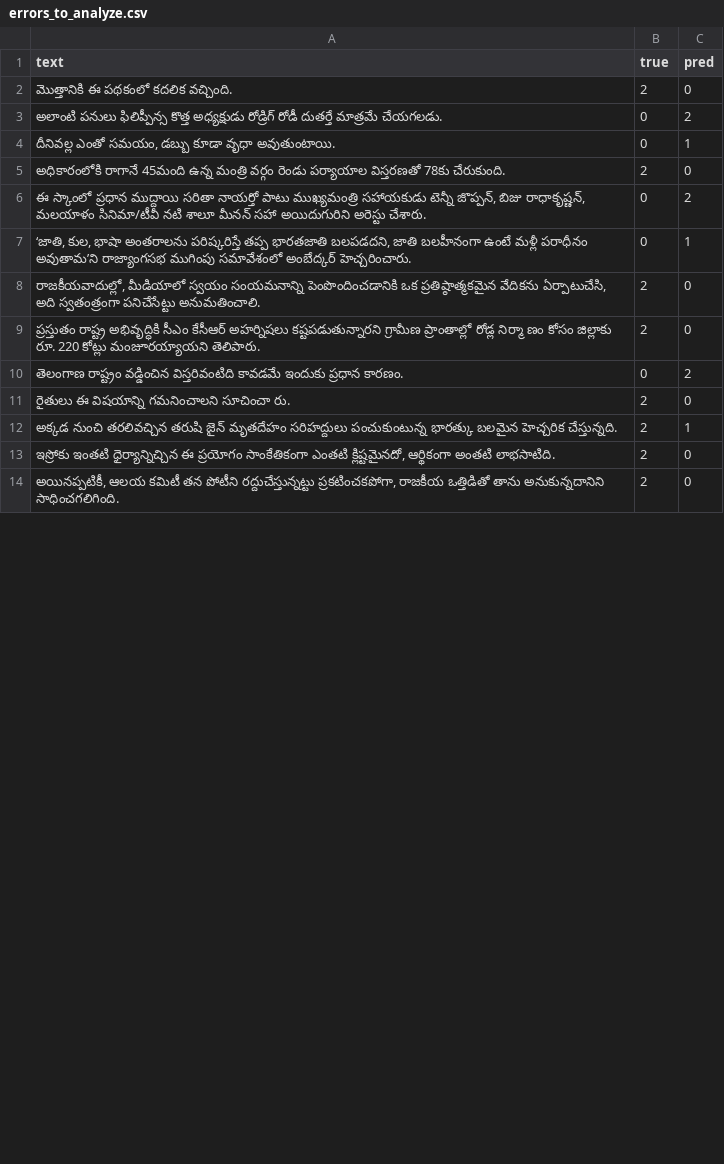
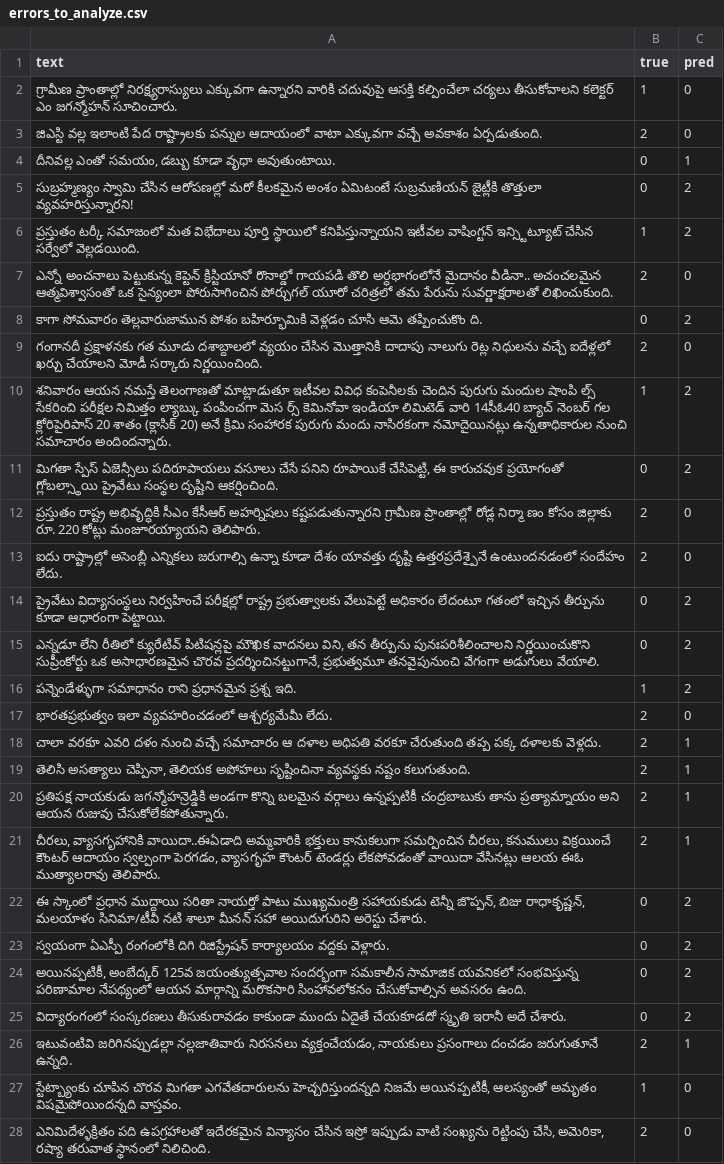
Before and after one commit to Sandilya-17/Final-project, a CSV file: results/errors_to_analyze.csv, drawn as a sheet; only a part is shown; the shorter side is filled out with more unchanged rows; the diff covers the shown part only.

```diff
--- a/results/errors_to_analyze.csv
+++ b/results/errors_to_analyze.csv
@@ -1,13 +1,28 @@
 text,true,pred
-మొత్తానికి ఈ పథకంలో కదలిక వచ్చింది.,2,0
-అలాంటి పనులు ఫిలిప్పీన్స కొత్త అధ్యక్షుడు రోడ్రిగ్ రోడీ దుతర్తే మాత్రమే చేయగలడు.,0,2
+గ్రామీణ ప్రాంతాల్లో నిరక్ష్యరాస్యులు ఎక్కువగా ఉన్నారని వారికి చదువుపై ఆసక్తి కల్పించేలా చర్యలు తీసుకోవాలని కలెక్టర్ ఎం జగన్మోహన్ సూచించారు.,1,0
+జిఎస్టి వల్ల ఇలాంటి పేద రాష్ట్రాలకు పన్నుల ఆదాయంలో వాటా ఎక్కువగా వచ్చే అవకాశం ఏర్పడుతుంది.,2,0
 "దీనివల్ల ఎంతో సమయం, డబ్బు కూడా వృధా అవుతుంటాయి.",0,1
-అధికారంలోకి రాగానే 45మంది ఉన్న మంత్రి వర్గం రెండు పర్యాయాల విస్తరణతో 78కు చేరుకుంది.,2,0
+సుబ్రహ్మణ్యం స్వామి చేసిన ఆరోపణల్లో మరో కీలకమైన అంశం ఏమిటంటే సుబ్రమణియన్ జైట్లీకి తొత్తులా వ్యవహరిస్తున్నారని!,0,2
+ప్రస్తుతం టర్కీ సమాజంలో మత విభేదాలు పూర్తి స్థాయిలో కనిపిస్తున్నాయని ఇటీవల వాషింగ్టన్ ఇన్స్టిట్యూట్ చేసిన సర్వేలో వెల్లడయింది.,1,2
+ఎన్నో అంచనాలు పెట్టుకున్న కెప్టెన్ క్రిస్టియానో రొనాల్డో గాయపడి తొలి అర్ధభాగంలోనే మైదానం వీడినా.. అచంచలమైన ఆత్మవిశ్వాసంతో ఒక సైన్యంలా పోరుసాగించిన పోర్చుగల్ యూరో చరిత్రలో తమ పేరును సువర్ణాక్షరాలతో లిఖించుకుంది.,2,0
+కాగా సోమవారం తెల్లవారుజామున పోశం బహిర్భూమికి వెళ్లడం చూసి ఆమె తప్పించుకొం ది.,0,2
+గంగానదీ ప్రక్షాళనకు గత మూడు దశాబ్దాలలో వ్యయం చేసిన మొత్తానికి దాదాపు నాలుగు రెట్ల నిధులను వచ్చే ఐదేళ్లలో ఖర్చు చేయాలని మోడీ సర్కారు నిర్ణయించింది.,2,0
+శనివారం ఆయన నమస్తే తెలంగాణతో మాట్లాడుతూ ఇటీవల వివిధ కంపెనీలకు చెందిన పురుగు మందుల షాంపి ల్స్ సేకరించి పరీక్షల నిమిత్తం ల్యాబ్కు పంపించగా మెస ర్స్ కెమినోవా ఇండియా లిమిటెడ్ వారి 14సీఓ40 బ్యాచ్ నెంబర్ గల క్లోరిపైరిపాస్ 20 శాతం (క్లాసిక్ 20) అనే క్రిమి సంహారక పురుగు మందు నాసిరకంగా నమోదైయినట్లు ఉన్నతాధికారుల నుంచి సమాచారం అందిందన్నారు.,1,2
+"మిగతా స్పేస్ ఏజెన్సీలు పదిరూపాయలు వసూలు చేసే పనిని రూపాయికే చేసిపెట్టి, ఈ కారుచవుక ప్రయోగంతో గ్లోబల్స్థాయి ప్రైవేటు సంస్థల దృష్టిని ఆకర్షించింది.",0,2
+ప్రస్తుతం రాష్ట్ర అభివృద్ధికి సీఎం కేసీఆర్ అహర్నిషలు కష్టపడుతున్నారని గ్రామీణ ప్రాంతాల్లో రోడ్ల నిర్మా ణం కోసం జిల్లాకు రూ. 220 కోట్లు మంజూరయ్యాయని తెలిపారు.,2,0
+ఐదు రాష్ట్రాల్లో అసెంబ్లీ ఎన్నికలు జరుగాల్సి ఉన్నా కూడా దేశం యావత్తు దృష్టి ఉత్తరప్రదేశ్పైనే ఉంటుందనడంలో సందేహం లేదు.,2,0
+ప్రైవేటు విద్యాసంస్థలు నిర్వహించే పరీక్షల్లో రాష్ట్ర ప్రభుత్వాలకు వేలుపెట్టే అధికారం లేదంటూ గతంలో ఇచ్చిన తీర్పును కూడా ఆధారంగా పెట్టాయి.,0,2
+"ఎన్నడూ లేని రీతిలో క్యురేటివ్ పిటిషన్లపై మౌఖిక వాదనలు విని, తన తీర్పును పునఃపరిశీలించాలని నిర్ణయించుకొని సుప్రీంకోర్టు ఒక అసాధారణమైన చొరవ ప్రదర్శించినట్టుగానే, ప్రభుత్వమూ తనవైపునుంచి వేగంగా అడుగులు వేయాలి.",0,2
+పన్నెండేళ్ళుగా సమాధానం రాని ప్రధానమైన ప్రశ్న ఇది.,1,2
+భారతప్రభుత్వం ఇలా వ్యవహరించడంలో ఆశ్చర్యమేమీ లేదు.,2,0
+చాలా వరకూ ఎవరి దళం నుంచి వచ్చే సమాచారం ఆ దళాల అధిపతి వరకూ చేరుతుంది తప్ప పక్క దళాలకు వెళ్లదు.,2,1
+"తెలిసి అసత్యాలు చెప్పినా, తెలియక అపోహలు సృష్టించినా వ్యవస్థకు నష్టం కలుగుతుంది.",2,1
+ప్రతిపక్ష నాయకుడు జగన్మోహన్రెడ్డికి అండగా కొన్ని బలమైన వర్గాలు ఉన్నప్పటికీ చంద్రబాబుకు తాను ప్రత్యామ్నాయం అని ఆయన రుజువు చేసుకోలేకపోతున్నారు.,2,1
+"చీరలు, వ్యాసగృహానికి వాయిదా..ఈఏడాది అమ్మవారికి భక్తులు కానుకలుగా సమర్పించిన చీరలు, కనుములు విక్రయించే కౌంటర్ ఆదాయం స్వల్పంగా పెరగడం, వ్యాసగృహ కౌంటర్ టెండర్లు లేకపోవడంతో వాయిదా వేసినట్లు ఆలయ ఈఓ ముత్యాలరావు తెలిపారు.",2,1
 "ఈ స్కాంలో ప్రధాన ముద్దాయి సరితా నాయర్తో పాటు ముఖ్యమంత్రి సహాయకుడు టెన్నీ జొప్పన్, బిజు రాధాకృష్ణన్, మలయాళం సినిమా/టీవీ నటి శాలూ మీనన్ సహా అయిదుగురిని అరెస్టు చేశారు.",0,2
-"‘జాతి, కుల, భాషా అంతరాలను పరిష్కరిస్తే తప్ప భారతజాతి బలపడదని, జాతి బలహీనంగా ఉంటే మళ్లీ పరాధీనం అవుతామ’ని రాజ్యాంగసభ ముగింపు సమావేశంలో అంబేద్కర్ హెచ్చరించారు.",0,1
-"రాజకీయవాదుల్లో, మీడియాలో స్వయం సంయమనాన్ని పెంపొందించడానికి ఒక ప్రతిష్ఠాత్మకమైన వేదికను ఏర్పాటుచేసి, అది స్వతంత్రంగా పనిచేసేట్టు అనుమతించాలి.",2,0
-ప్రస్తుతం రాష్ట్ర అభివృద్ధికి సీఎం కేసీఆర్ అహర్నిషలు కష్టపడుతున్నారని గ్రామీణ ప్రాంతాల్లో రోడ్ల నిర్మా ణం కోసం జిల్లాకు రూ. 220 కోట్లు మంజూరయ్యాయని తెలిపారు.,2,0
-తెలంగాణ రాష్ట్రం వడ్డించిన విస్తరివంటిది కావడమే ఇందుకు ప్రధాన కారణం.,0,2
-రైతులు ఈ విషయాన్ని గమనించాలని సూచించా రు.,2,0
-అక్కడ నుంచి తరలివచ్చిన తరుషి జైన్ మృతదేహం సరిహద్దులు పంచుకుంటున్న భారత్కు బలమైన హెచ్చరిక చేస్తున్నది.,2,1
-"ఇస్రోకు ఇంతటి ధైర్యాన్నిచ్చిన ఈ ప్రయోగం సాంకేతికంగా ఎంతటి క్లిష్టమైనదో, ఆర్థికంగా అంతటి లాభసాటిది.",2,0
+స్వయంగా ఏఎస్పీ రంగంలోకి దిగి రిజిస్ట్రేషన్ కార్యాలయం వద్దకు వెళ్లారు.,0,2
+"అయినప్పటికీ, అంబేద్కర్ 125వ జయంత్యుత్సవాల సందర్భంగా సమకాలీన సామాజిక యవనికలో సంభవిస్తున్న పరిణామాల నేపథ్యంలో ఆయన మార్గాన్ని మరొకసారి సింహావలోకనం చేసుకోవాల్సిన అవసరం ఉంది.",0,2
+విద్యారంగంలో సంస్కరణలు తీసుకురావడం కాకుండా ముందు ఏదైతే చేయకూడదో స్మృతి ఇరానీ అదే చేశారు.,0,2
+"ఇటువంటివి జరిగినప్పుడల్లా నల్లజాతివారు నిరసనలు వ్యక్తంచేయడం, నాయకులు ప్రసంగాలు దంచడం జరుగుతూనే ఉన్నది.",2,1
+"స్టేట్బ్యాంకు చూపిన చొరవ మిగతా ఎగవేతదారులను హెచ్చరిస్తుందన్నది నిజమే అయినప్పటికీ, ఆలస్యంతో అమృతం విషమైపోయిందన్నది వాస్తవం.",1,0
+"ఎనిమిదేళ్ళక్రితం పది ఉపగ్రహాలతో ఇదేరకమైన విన్యాసం చేసిన ఇస్రో ఇప్పుడు వాటి సంఖ్యను రెట్టింపు చేసి, అమెరికా, రష్యా తరువాత స్థానంలో నిలిచింది.",2,0
```
Also changed, not shown: 14 added rows, 25 removed rows, 3 moved rows and 3 edited cells elsewhere in this file, results/aggregate.csv, results/summary.csv, 37 other files.
